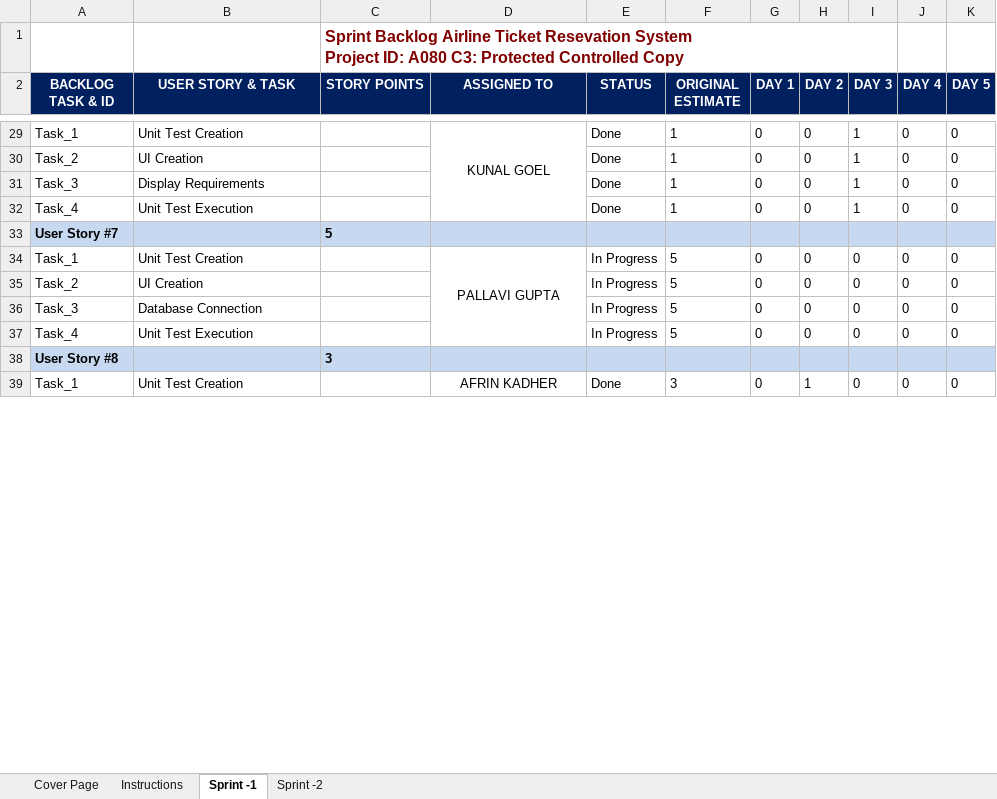
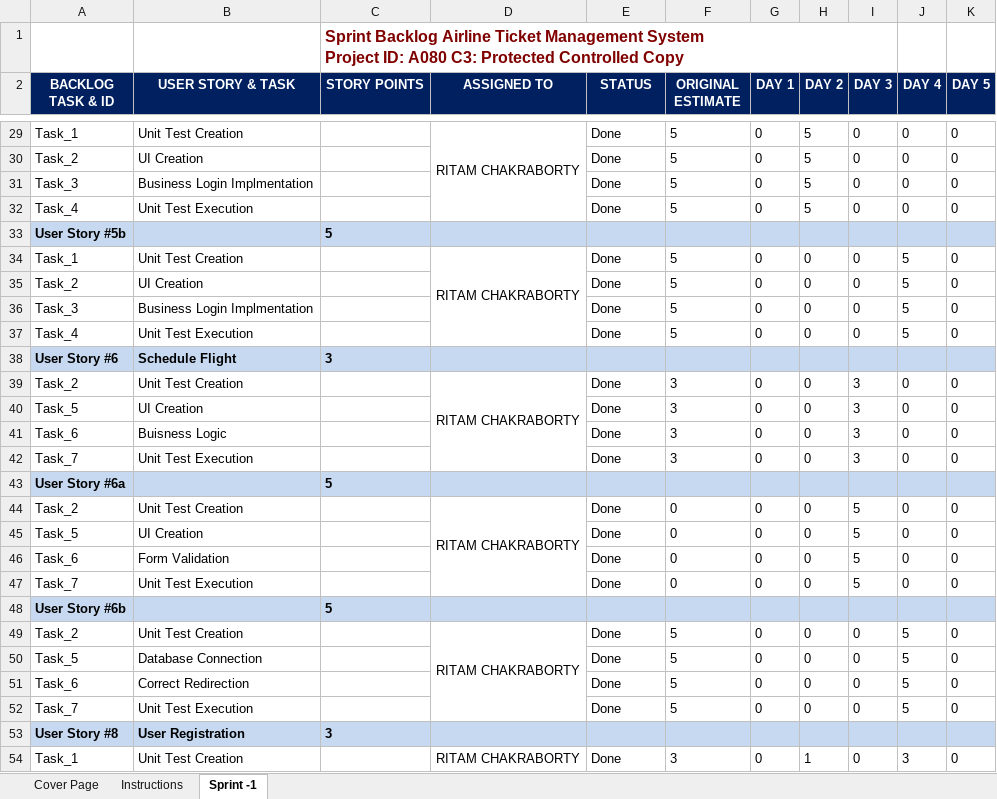
Before and after one commit to RitamChakraborty/airline_reservation, an Excel workbook: documents/Paper Work/01-Sprint_Backlog_A080_Airline_Ticket_Reservation_System_v1.0.xlsx, sheet Sprint -1, drawn as a sheet; only a part is shown, gaps mark what is left out; values as stored, in another font and other column widths than the file's, no borders; charts and pictures not drawn; addresses are those after the commit; ↵ is a line break in a cell; the diff covers the shown part only; the diff names each change by its address in the sheet, - before the commit and + after, or states it on an @@ line.

Commit message:
Complete paper work for sprint 1

```diff
--- a/documents/Paper Work/01-Sprint_Backlog_A080_Airline_Ticket_Reservation_System_v1.0.xlsx (sheet Sprint -1)
+++ b/documents/Paper Work/01-Sprint_Backlog_A080_Airline_Ticket_Reservation_System_v1.0.xlsx (sheet Sprint -1)
-sheet tab: Sprint -2
-C1 (STORY POINTS): …Airline Ticket Resevation System ↵ Project…
+C1 (STORY POINTS): …Airline Ticket Management System ↵ Project…
-D29 (ASSIGNED TO): KUNAL GOEL
+D29 (ASSIGNED TO): RITAM CHAKRABORTY
-F29:F32 (ORIGINAL ESTIMATE): 1
+F29:F32 (ORIGINAL ESTIMATE): 5
-H29:H32 (DAY 2): 0
+H29:H32 (DAY 2): 5
-I29:I32 (DAY 3): 1
+I29:I32 (DAY 3): 0
-B31 (USER STORY & TASK): Display Requirements
+B31 (USER STORY & TASK): Business Login Implmentation
-A33 (BACKLOG TASK & ID): User Story #7
+A33 (BACKLOG TASK & ID): User Story #5b
-D34 (ASSIGNED TO): PALLAVI GUPTA
+D34 (ASSIGNED TO): RITAM CHAKRABORTY
-E34:E37 (STATUS): In Progress
+E34:E37 (STATUS): Done
-J34:J37 (DAY 4): 0
+J34:J37 (DAY 4): 5
-B36 (USER STORY & TASK): Database Connection
+B36 (USER STORY & TASK): Business Login Implmentation
+row 38: User Story #6 | Schedule Flight | 3
+row 39: Task_2 | Unit Test Creation |  | RITAM CHAKRABORTY | Done | 3 | 0 | 0 | 3 | 0 | 0
+row 40: Task_5 | UI Creation |  |  | Done | 3 | 0 | 0 | 3 | 0 | 0
+row 41: Task_6 | Buisness Logic |  |  | Done | 3 | 0 | 0 | 3 | 0 | 0
+row 42: Task_7 | Unit Test Execution |  |  | Done | 3 | 0 | 0 | 3 | 0 | 0
+row 43: User Story #6a |  | 5
+row 44: Task_2 | Unit Test Creation |  | RITAM CHAKRABORTY | Done | 0 | 0 | 0 | 5 | 0 | 0
+row 45: Task_5 | UI Creation |  |  | Done | 0 | 0 | 0 | 5 | 0 | 0
+row 46: Task_6 | Form Validation |  |  | Done | 0 | 0 | 0 | 5 | 0 | 0
+row 47: Task_7 | Unit Test Execution |  |  | Done | 0 | 0 | 0 | 5 | 0 | 0
+row 48: User Story #6b |  | 5
+row 49: Task_2 | Unit Test Creation |  | RITAM CHAKRABORTY | Done | 5 | 0 | 0 | 0 | 5 | 0
+row 50: Task_5 | Database Connection |  |  | Done | 5 | 0 | 0 | 0 | 5 | 0
+row 51: Task_6 | Correct Redirection |  |  | Done | 5 | 0 | 0 | 0 | 5 | 0
+row 52: Task_7 | Unit Test Execution |  |  | Done | 5 | 0 | 0 | 0 | 5 | 0
-B53 (USER STORY & TASK): (empty)
+B53 (USER STORY & TASK): User Registration
-D54 (ASSIGNED TO): AFRIN KADHER
+D54 (ASSIGNED TO): RITAM CHAKRABORTY
-J54 (DAY 4): 0
+J54 (DAY 4): 3
```
Also changed, not shown: 16 added rows, 16 removed rows and 45 edited cells elsewhere in this sheet, formulas that keep their value, charts or pictures, documents/Paper Work/03-Unit_Test_Cases_A080_Airline_Ticket_Reservation_System.xlsx, documents/Paper Work/04-Product_Backlog_A080-Airlines_Ticket_Reservation_System.xlsx.
